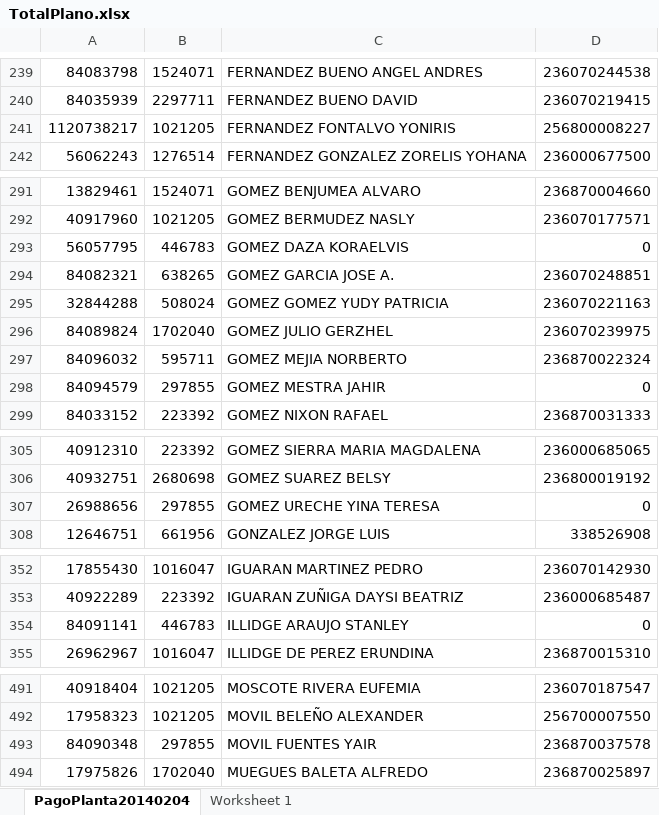
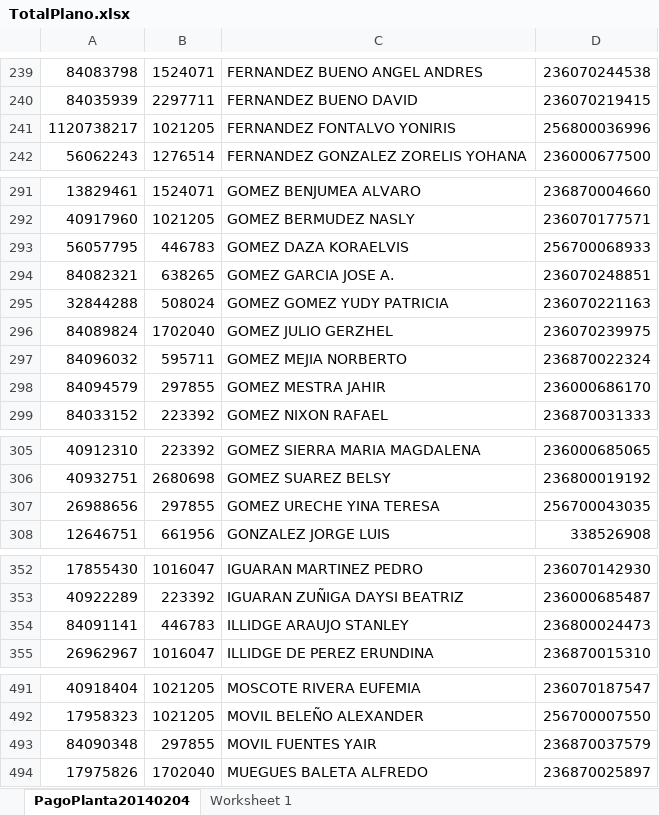
Before and after one commit to joseantony1204/NOMISOFT, an Excel workbook: TotalPlano.xlsx, sheet PagoPlanta20140204, drawn as a sheet; only a part is shown, gaps mark what is left out; values as stored, in another font and other column widths than the file's, no borders; the diff covers the shown part only; the diff names each change by its address in the sheet, - before the commit and + after, or states it on an @@ line.

```diff
--- a/TotalPlano.xlsx (sheet PagoPlanta20140204)
+++ b/TotalPlano.xlsx (sheet PagoPlanta20140204)
-D241: 256800008227
+D241: 256800036996
-D293: 0
+D293: 256700068933
-D298: 0
+D298: 236000686170
-D307: 0
+D307: 256700043035
-D354: 0
+D354: 236800024473
-D493: 236870037578
+D493: 236870037579
```
Also changed, not shown: 1 edited cell elsewhere in this sheet, reportes/pagomes/TotalPlano.xlsx, 26 other files.
